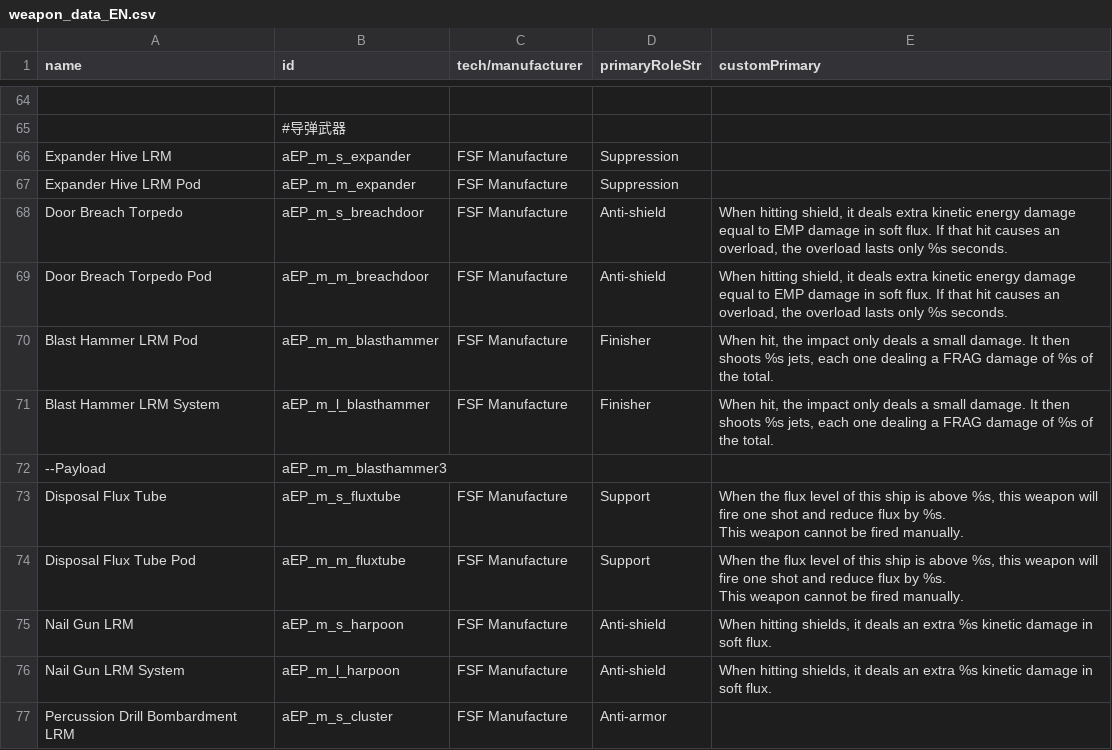
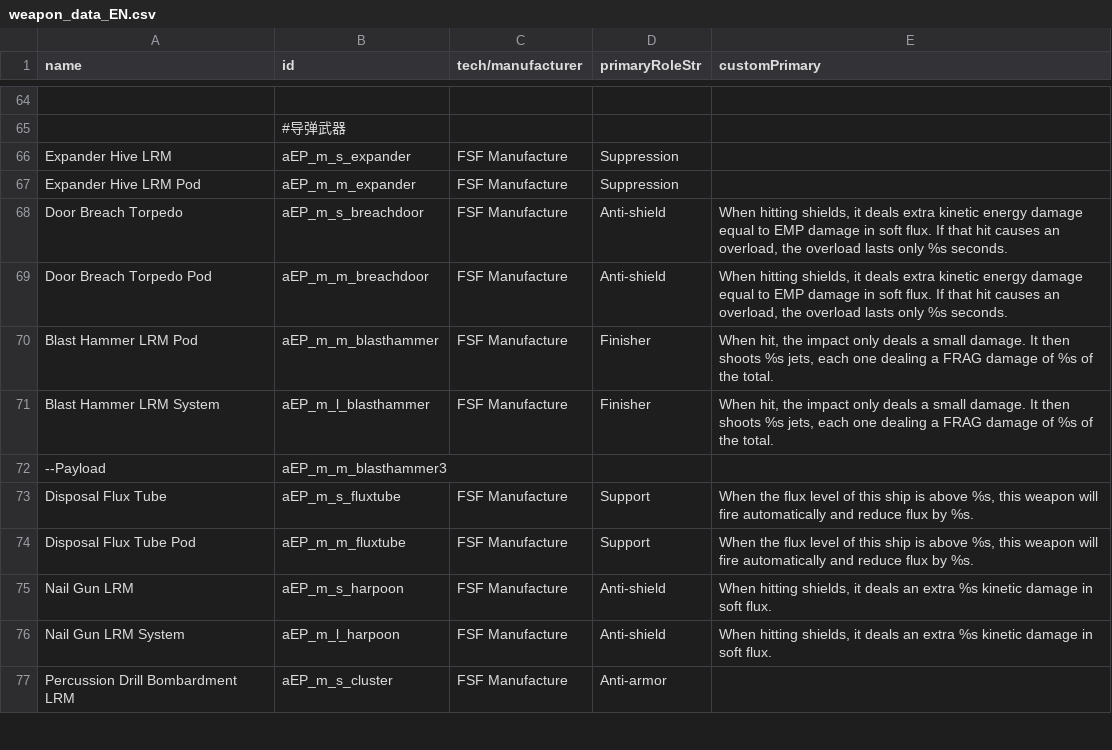
Before and after one commit to a111164i/FSF_MilitaryCompany, a CSV file: data/weapons/weapon_data_EN.csv, drawn as a sheet; only a part is shown, gaps mark what is left out; the diff covers the shown part only.

```diff
--- a/data/weapons/weapon_data_EN.csv
+++ b/data/weapons/weapon_data_EN.csv
@@ -75,4 +69,4 @@ Expander Hive LRM,aEP_m_s_expander,FSF Manufacture,Suppression,
 Expander Hive LRM Pod,aEP_m_m_expander,FSF Manufacture,Suppression,
-Door Breach Torpedo,aEP_m_s_breachdoor,FSF Manufacture,Anti-shield,"When hitting shield, it deals extra kinetic energy damage equal to EMP damage in soft flux. If that hit causes an overload, the overload lasts only %s seconds."
-Door Breach Torpedo Pod,aEP_m_m_breachdoor,FSF Manufacture,Anti-shield,"When hitting shield, it deals extra kinetic energy damage equal to EMP damage in soft flux. If that hit causes an overload, the overload lasts only %s seconds."
+Door Breach Torpedo,aEP_m_s_breachdoor,FSF Manufacture,Anti-shield,"When hitting shields, it deals extra kinetic energy damage equal to EMP damage in soft flux. If that hit causes an overload, the overload lasts only %s seconds."
+Door Breach Torpedo Pod,aEP_m_m_breachdoor,FSF Manufacture,Anti-shield,"When hitting shields, it deals extra kinetic energy damage equal to EMP damage in soft flux. If that hit causes an overload, the overload lasts only %s seconds."
 Blast Hammer LRM Pod,aEP_m_m_blasthammer,FSF Manufacture,Finisher,"When hit, the impact only deals a small damage. It then shoots %s jets, each one dealing a FRAG damage of %s of the total."
@@ -80,8 +74,4 @@ Blast Hammer LRM System,aEP_m_l_blasthammer,FSF Manufacture,Finisher,"When hit,
 --Payload,aEP_m_m_blasthammer3,,,
-Disposal Flux Tube,aEP_m_s_fluxtube,FSF Manufacture,Support,"When the flux level of this ship is above %s, this weapon will fire one shot and reduce flux by %s.
-
-This weapon cannot be fired manually."
-Disposal Flux Tube Pod,aEP_m_m_fluxtube,FSF Manufacture,Support,"When the flux level of this ship is above %s, this weapon will fire one shot and reduce flux by %s.
-
-This weapon cannot be fired manually."
+Disposal Flux Tube,aEP_m_s_fluxtube,FSF Manufacture,Support,"When the flux level of this ship is above %s, this weapon will fire automatically and reduce flux by %s."
+Disposal Flux Tube Pod,aEP_m_m_fluxtube,FSF Manufacture,Support,"When the flux level of this ship is above %s, this weapon will fire automatically and reduce flux by %s."
 Nail Gun LRM,aEP_m_s_harpoon,FSF Manufacture,Anti-shield,"When hitting shields, it deals an extra %s kinetic damage in soft flux."
```
Also changed, not shown: 15 edited cells elsewhere in this file, data/hullmods/hull_mods_EN.csv, data/hulls/ship_data.csv, 34 other files.
